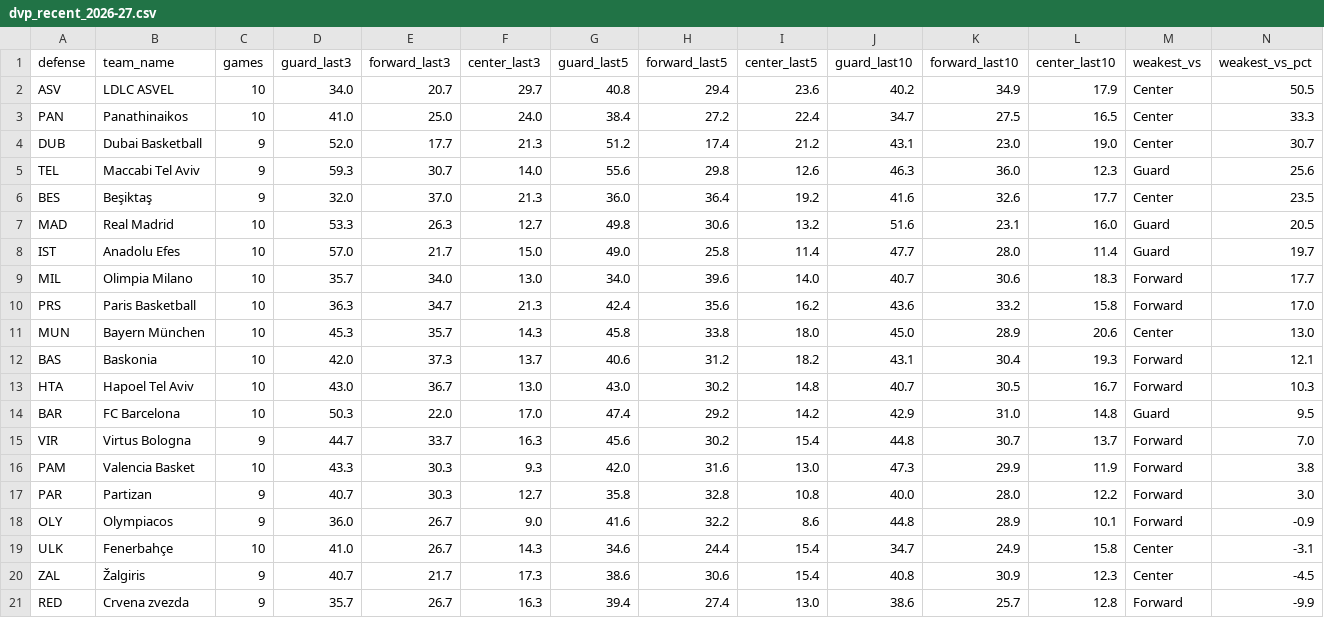
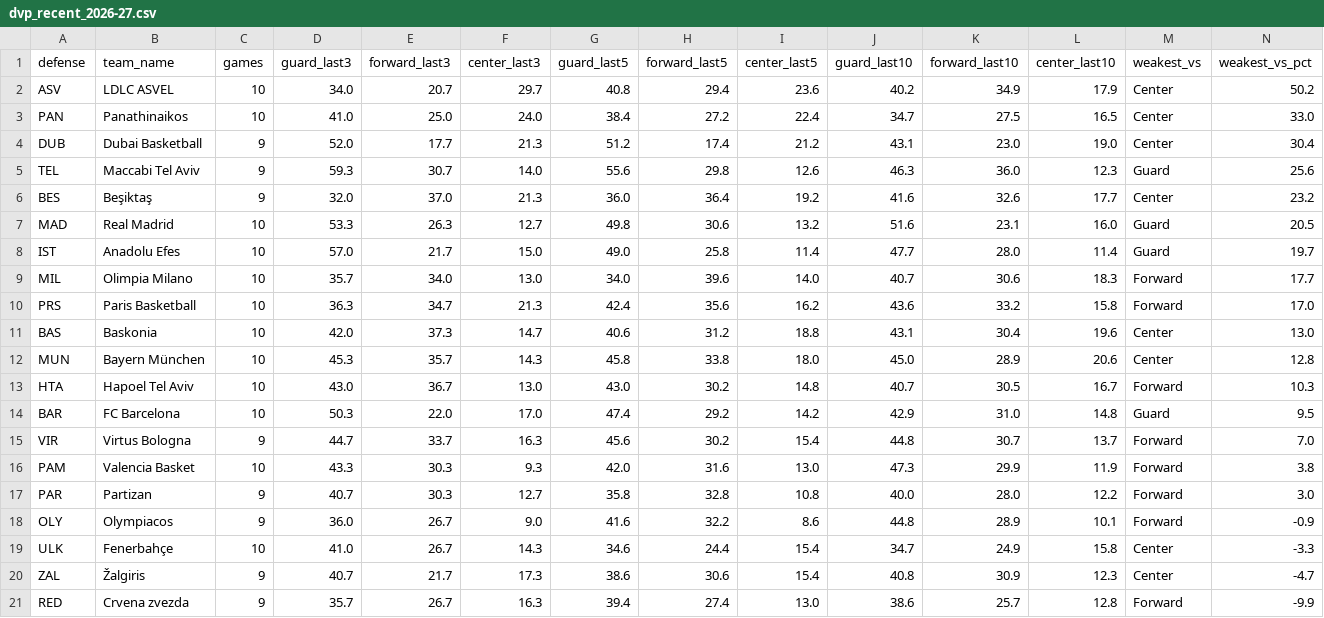
Before and after one commit to straledev/euroleague-defense-vs-position, a CSV file: output/dvp_recent_2026-27.csv, drawn as a sheet.

```diff
--- a/output/dvp_recent_2026-27.csv
+++ b/output/dvp_recent_2026-27.csv
@@ -1,7 +1,7 @@
 defense,team_name,games,guard_last3,forward_last3,center_last3,guard_last5,forward_last5,center_last5,guard_last10,forward_last10,center_last10,weakest_vs,weakest_vs_pct
-ASV,LDLC ASVEL,10,34.0,20.7,29.7,40.8,29.4,23.6,40.2,34.9,17.9,Center,50.5
-PAN,Panathinaikos,10,41.0,25.0,24.0,38.4,27.2,22.4,34.7,27.5,16.5,Center,33.3
-DUB,Dubai Basketball,9,52.0,17.7,21.3,51.2,17.4,21.2,43.1,23.0,19.0,Center,30.7
+ASV,LDLC ASVEL,10,34.0,20.7,29.7,40.8,29.4,23.6,40.2,34.9,17.9,Center,50.2
+PAN,Panathinaikos,10,41.0,25.0,24.0,38.4,27.2,22.4,34.7,27.5,16.5,Center,33.0
+DUB,Dubai Basketball,9,52.0,17.7,21.3,51.2,17.4,21.2,43.1,23.0,19.0,Center,30.4
 TEL,Maccabi Tel Aviv,9,59.3,30.7,14.0,55.6,29.8,12.6,46.3,36.0,12.3,Guard,25.6
-BES,Beşiktaş,9,32.0,37.0,21.3,36.0,36.4,19.2,41.6,32.6,17.7,Center,23.5
+BES,Beşiktaş,9,32.0,37.0,21.3,36.0,36.4,19.2,41.6,32.6,17.7,Center,23.2
 MAD,Real Madrid,10,53.3,26.3,12.7,49.8,30.6,13.2,51.6,23.1,16.0,Guard,20.5
@@ -10,4 +10,4 @@ MIL,Olimpia Milano,10,35.7,34.0,13.0,34.0,39.6,14.0,40.7,30.6,18.3,Forward,17.7
 PRS,Paris Basketball,10,36.3,34.7,21.3,42.4,35.6,16.2,43.6,33.2,15.8,Forward,17.0
-MUN,Bayern München,10,45.3,35.7,14.3,45.8,33.8,18.0,45.0,28.9,20.6,Center,13.0
-BAS,Baskonia,10,42.0,37.3,13.7,40.6,31.2,18.2,43.1,30.4,19.3,Forward,12.1
+BAS,Baskonia,10,42.0,37.3,14.7,40.6,31.2,18.8,43.1,30.4,19.6,Center,13.0
+MUN,Bayern München,10,45.3,35.7,14.3,45.8,33.8,18.0,45.0,28.9,20.6,Center,12.8
 HTA,Hapoel Tel Aviv,10,43.0,36.7,13.0,43.0,30.2,14.8,40.7,30.5,16.7,Forward,10.3
@@ -18,4 +18,4 @@ PAR,Partizan,9,40.7,30.3,12.7,35.8,32.8,10.8,40.0,28.0,12.2,Forward,3.0
 OLY,Olympiacos,9,36.0,26.7,9.0,41.6,32.2,8.6,44.8,28.9,10.1,Forward,-0.9
-ULK,Fenerbahçe,10,41.0,26.7,14.3,34.6,24.4,15.4,34.7,24.9,15.8,Center,-3.1
-ZAL,Žalgiris,9,40.7,21.7,17.3,38.6,30.6,15.4,40.8,30.9,12.3,Center,-4.5
+ULK,Fenerbahçe,10,41.0,26.7,14.3,34.6,24.4,15.4,34.7,24.9,15.8,Center,-3.3
+ZAL,Žalgiris,9,40.7,21.7,17.3,38.6,30.6,15.4,40.8,30.9,12.3,Center,-4.7
 RED,Crvena zvezda,9,35.7,26.7,16.3,39.4,27.4,13.0,38.6,25.7,12.8,Forward,-9.9
```
Also changed, not shown: output/dvp_2026-27.csv, output/dvp_by_game_2026-27.csv, 1 other file.
